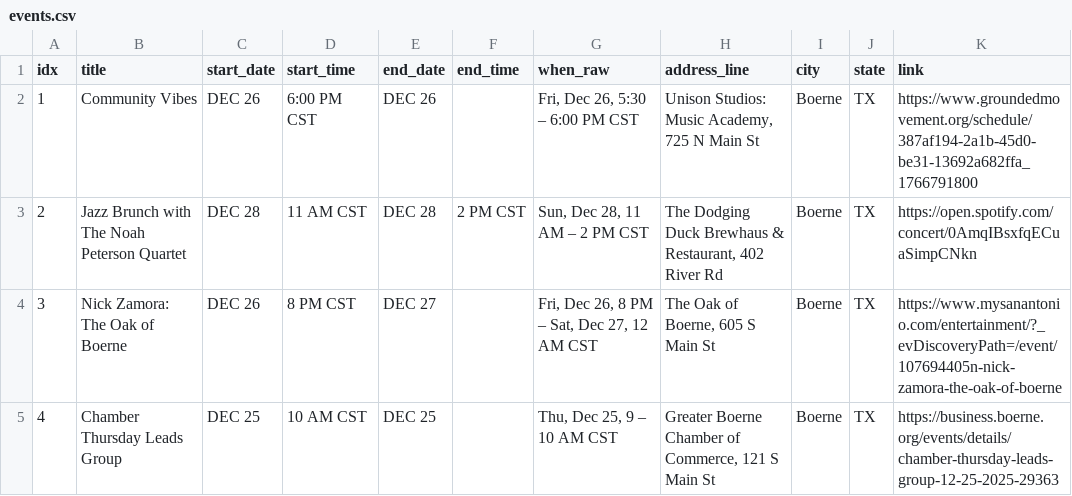
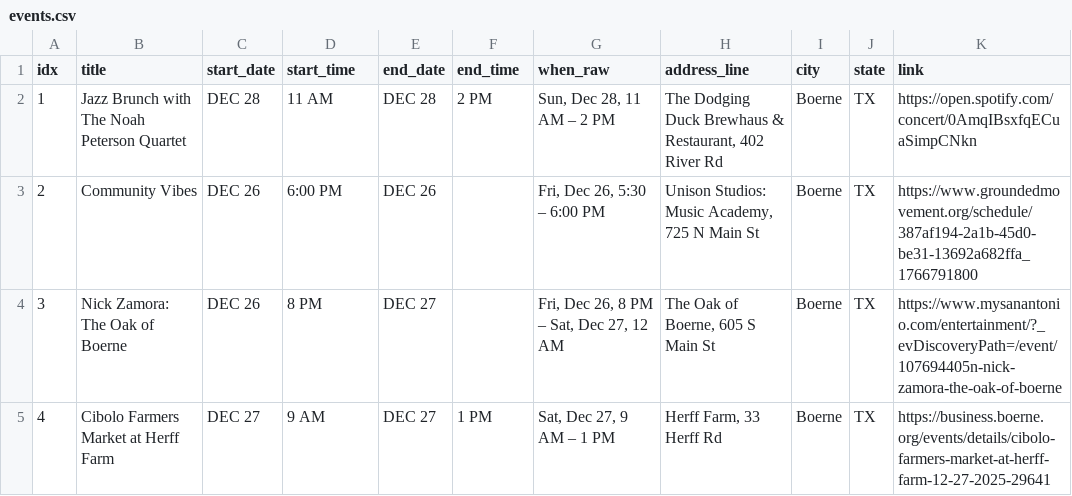
Before and after one commit to enkday/serpapi-events-toolkit, a CSV file: data/events.csv, drawn as a sheet; only a part is shown; the diff covers the shown part only.

```diff
--- a/data/events.csv
+++ b/data/events.csv
@@ -1,5 +1,5 @@
 idx,title,start_date,start_time,end_date,end_time,when_raw,address_line,city,state,link
-1,Community Vibes,DEC 26,6:00 PM CST,DEC 26,,"Fri, Dec 26, 5:30 – 6:00 PM CST","Unison Studios: Music Academy, 725 N Main St",Boerne,TX,https://www.groundedmovement.org/schedule/387af194-2a1b-45d0-be31-13692a682ffa_1766791800
-2,Jazz Brunch with The Noah Peterson Quartet,DEC 28,11 AM CST,DEC 28,2 PM CST,"Sun, Dec 28, 11 AM – 2 PM CST","The Dodging Duck Brewhaus & Restaurant, 402 River Rd",Boerne,TX,https://open.spotify.com/concert/0AmqIBsxfqECuaSimpCNkn
-3,Nick Zamora: The Oak of Boerne,DEC 26,8 PM CST,DEC 27,,"Fri, Dec 26, 8 PM – Sat, Dec 27, 12 AM CST","The Oak of Boerne, 605 S Main St",Boerne,TX,https://www.mysanantonio.com/entertainment/?_evDiscoveryPath=/event/107694405n-nick-zamora-the-oak-of-boerne
-4,Chamber Thursday Leads Group,DEC 25,10 AM CST,DEC 25,,"Thu, Dec 25, 9 – 10 AM CST","Greater Boerne Chamber of Commerce, 121 S Main St",Boerne,TX,https://business.boerne.org/events/details/chamber-thursday-leads-group-12-25-2025-29363
+1,Jazz Brunch with The Noah Peterson Quartet,DEC 28,11 AM,DEC 28,2 PM,"Sun, Dec 28, 11 AM – 2 PM","The Dodging Duck Brewhaus & Restaurant, 402 River Rd",Boerne,TX,https://open.spotify.com/concert/0AmqIBsxfqECuaSimpCNkn
+2,Community Vibes,DEC 26,6:00 PM,DEC 26,,"Fri, Dec 26, 5:30 – 6:00 PM","Unison Studios: Music Academy, 725 N Main St",Boerne,TX,https://www.groundedmovement.org/schedule/387af194-2a1b-45d0-be31-13692a682ffa_1766791800
+3,Nick Zamora: The Oak of Boerne,DEC 26,8 PM,DEC 27,,"Fri, Dec 26, 8 PM – Sat, Dec 27, 12 AM","The Oak of Boerne, 605 S Main St",Boerne,TX,https://www.mysanantonio.com/entertainment/?_evDiscoveryPath=/event/107694405n-nick-zamora-the-oak-of-boerne
+4,Cibolo Farmers Market at Herff Farm,DEC 27,9 AM,DEC 27,1 PM,"Sat, Dec 27, 9 AM – 1 PM","Herff Farm, 33 Herff Rd",Boerne,TX,https://business.boerne.org/events/details/cibolo-farmers-market-at-herff-farm-12-27-2025-29641
```
Also changed, not shown: 113 edited cells elsewhere in this file, 1 other file.
